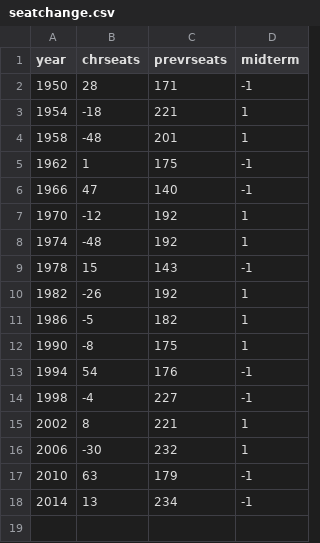
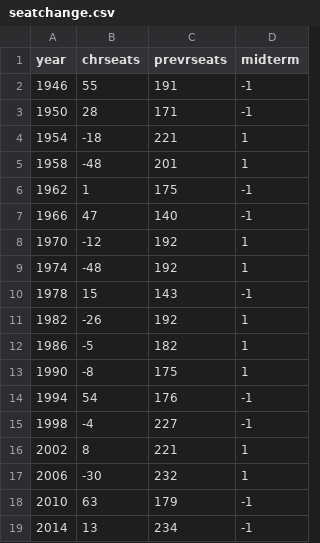
Before and after one commit to hbendekgey/house_forecast_2018, a CSV file: data/seatchange.csv, drawn as a sheet; the diff names each change by its address in the sheet, - before the commit and + after, or states it on an @@ line.

```diff
--- a/data/seatchange.csv
+++ b/data/seatchange.csv
+row 2: 1946 | 55 | 191 | -1
```
Also changed, not shown: data/genpollsmayjune.csv, 3 other files.
